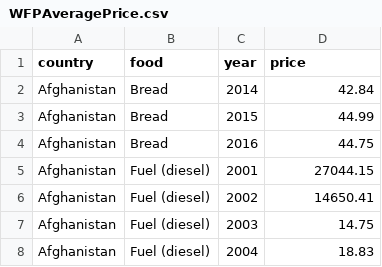
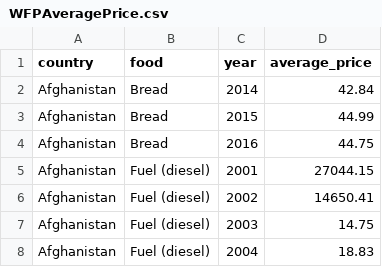
Before and after one commit to chrisalgerges98/DataProcessing, a CSV file: WFPAveragePrice.csv, drawn as a sheet; only a part is shown.

```diff
--- a/WFPAveragePrice.csv
+++ b/WFPAveragePrice.csv
@@ -1,2 +1,2 @@
-country,food,year,price
+country,food,year,average_price
 Afghanistan,Bread,2014,42.84
```
Also changed, not shown: WFPYearlyCount.csv, WFPYearlyCountCleaned.csv, 2 other files.
